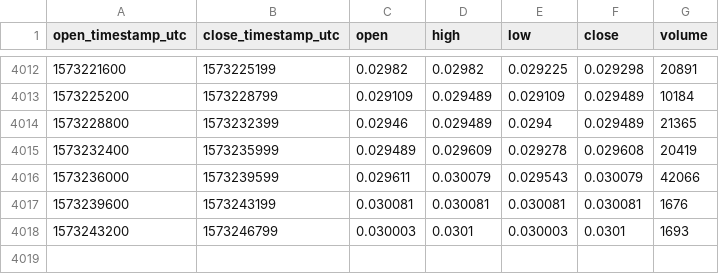
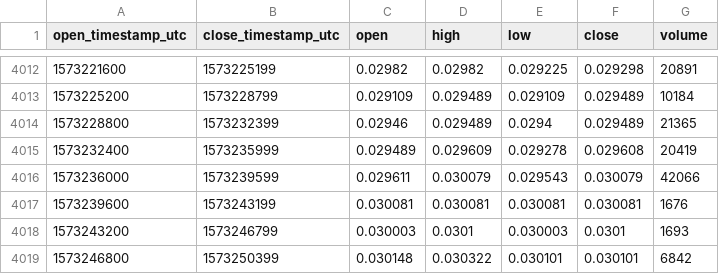
Before and after one commit to cryptobigbro/coinbasepro-MANA-USDC, a CSV file: coinbasepro-MANA-USDC-1h.csv, drawn as a sheet; only a part is shown, gaps mark what is left out.

Commit message:
Update OHLCV data.

```diff
--- a/coinbasepro-MANA-USDC-1h.csv
+++ b/coinbasepro-MANA-USDC-1h.csv
@@ -4018 +4018,2 @@ open_timestamp_utc,close_timestamp_utc,open,high,low,close,volume
 1573243200,1573246799,0.030003,0.0301,0.030003,0.0301,1693
+1573246800,1573250399,0.030148,0.030322,0.030101,0.030101,6842
```
Also changed, not shown: 1 other file.
